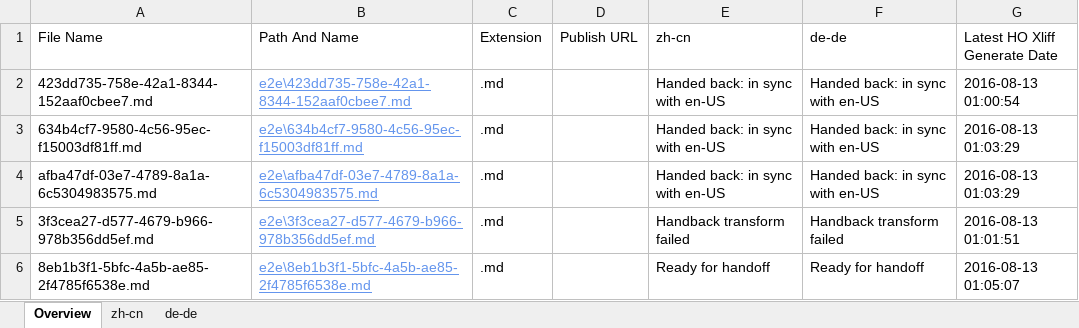
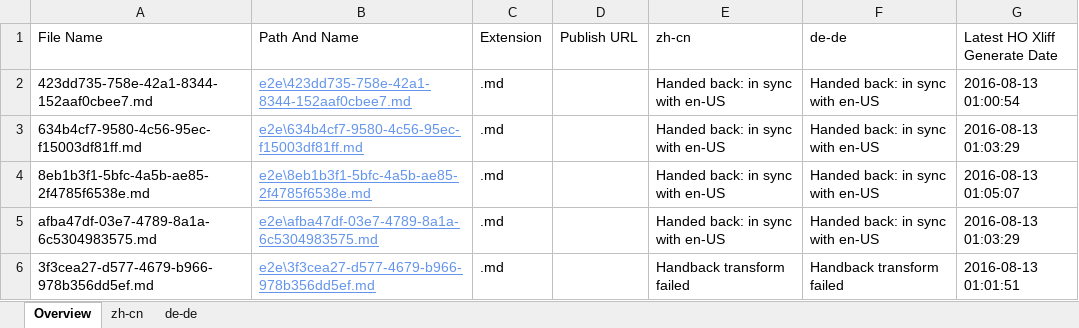
Before and after one commit to OpenLocalizationTestOrg/olhandback-e2e, an Excel workbook: ol-handback/OpenLocalizationTestOrg/oltest/ci/localization-status.xlsx, sheet Overview, drawn as a sheet; values as stored, in another font and other column widths than the file's, no borders; table styles not drawn; removed rows and columns are numbered as before the commit, all else as after; the diff names each change by its address in the sheet, - before the commit and + after, or states it on an @@ line.

```diff
--- a/ol-handback/OpenLocalizationTestOrg/oltest/ci/localization-status.xlsx (sheet Overview)
+++ b/ol-handback/OpenLocalizationTestOrg/oltest/ci/localization-status.xlsx (sheet Overview)
+row 4: 8eb1b3f1-5bfc-4a5b-ae85-2f4785f6538e.md | e2e\8eb1b3f1-5bfc-4a5b-ae85-2f4785f6538e.md | .md |  | Handed back: in sync with en-US | Handed back: in sync with en-US | 2016-08-13 01:05:07
-row 6: 8eb1b3f1-5bfc-4a5b-ae85-2f4785f6538e.md | e2e\8eb1b3f1-5bfc-4a5b-ae85-2f4785f6538e.md | .md |  | Ready for handoff | Ready for handoff | 2016-08-13 01:05:07
```
Also changed, not shown: sheet zh-cn, sheet de-de, 1 other file.
